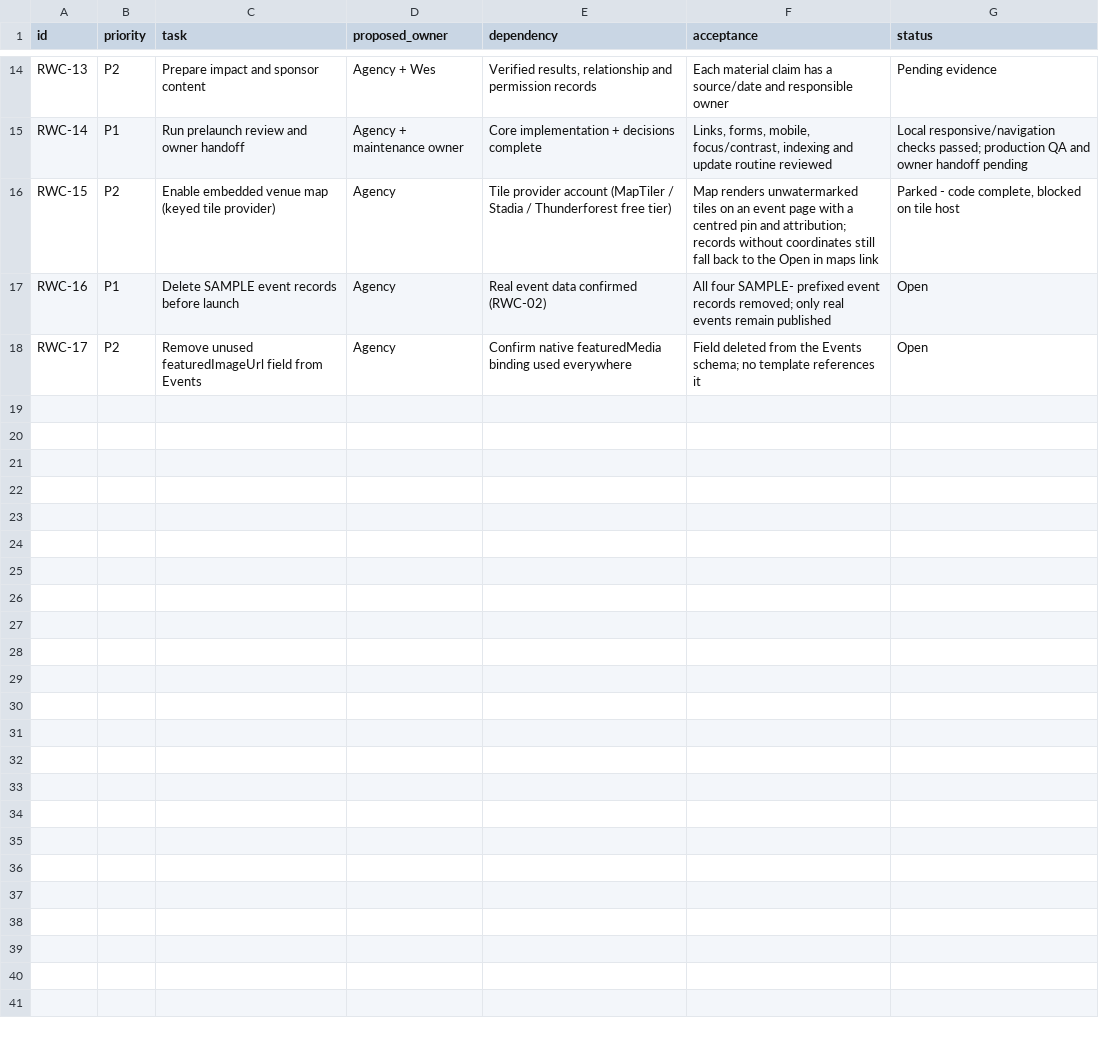
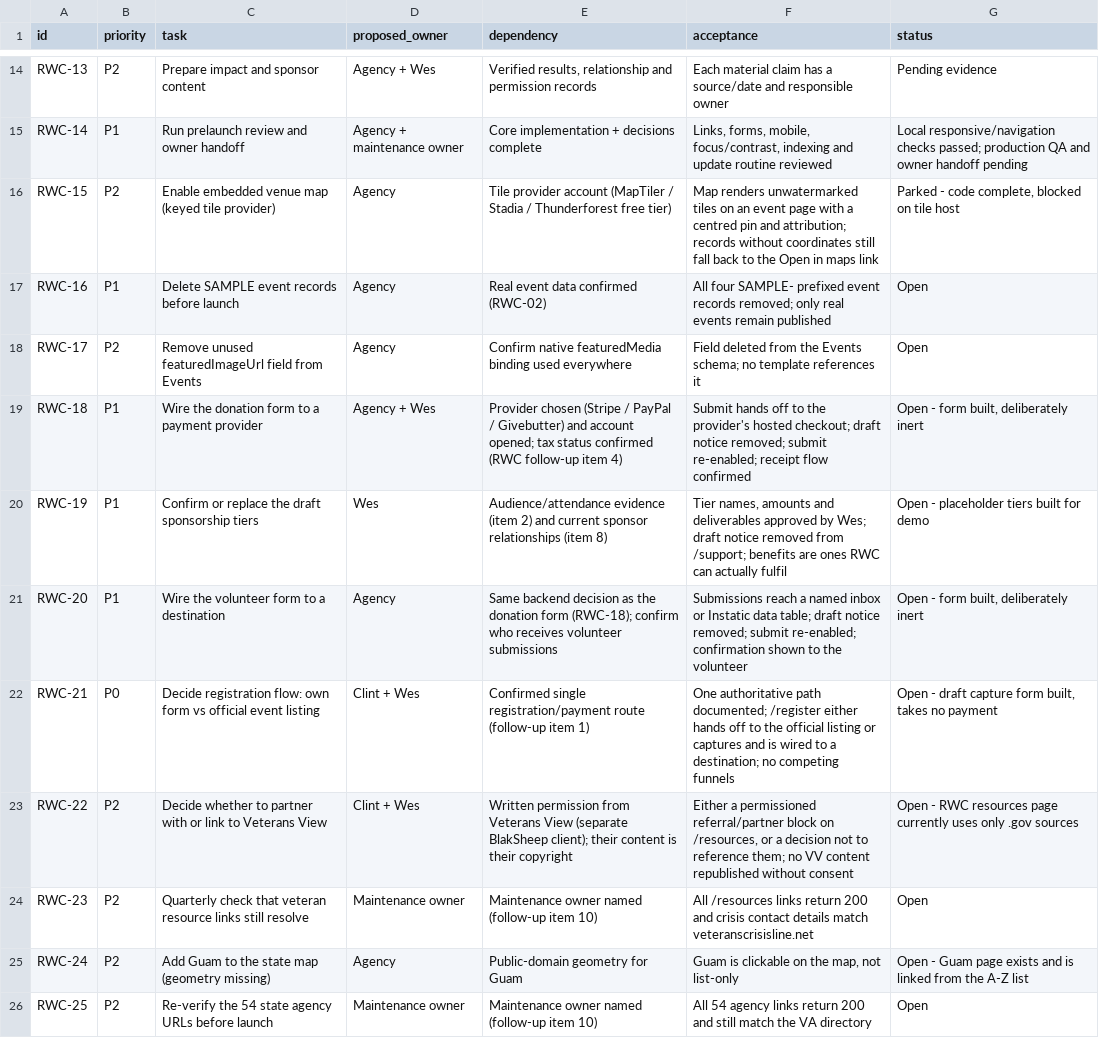
Before and after one commit to clintsanchez/red-white-and-clix, a CSV file: 08-Website-Planning/05-IMPLEMENTATION-BACKLOG.csv, drawn as a sheet; only a part is shown, gaps mark what is left out; the diff covers the shown part only; the diff names each change by its address in the sheet, - before the commit and + after, or states it on an @@ line.

```diff
--- a/08-Website-Planning/05-IMPLEMENTATION-BACKLOG.csv
+++ b/08-Website-Planning/05-IMPLEMENTATION-BACKLOG.csv
+row 19: RWC-18 | P1 | Wire the donation form to a payment provider | Agency + Wes | Provider chosen (Stripe / PayPal / Givebutter) and account opened; tax status confirmed (RWC follow-up item 4) | Submit hands off to the provider's hosted checkout; draft notice removed; submit re-enabled; receipt flow confirmed | Open - form built, deliberately inert
+row 20: RWC-19 | P1 | Confirm or replace the draft sponsorship tiers | Wes | Audience/attendance evidence (item 2) and current sponsor relationships (item 8) | Tier names, amounts and deliverables approved by Wes; draft notice removed from /support; benefits are ones RWC can actually fulfil | Open - placeholder tiers built for demo
+row 21: RWC-20 | P1 | Wire the volunteer form to a destination | Agency | Same backend decision as the donation form (RWC-18); confirm who receives volunteer submissions | Submissions reach a named inbox or Instatic data table; draft notice removed; submit re-enabled; confirmation shown to the volunteer | Open - form built, deliberately inert
+row 22: RWC-21 | P0 | Decide registration flow: own form vs official event listing | Clint + Wes | Confirmed single registration/payment route (follow-up item 1) | One authoritative path documented; /register either hands off to the official listing or captures and is wired to a destination; no competing funnels | Open - draft capture form built, takes no payment
+row 23: RWC-22 | P2 | Decide whether to partner with or link to Veterans View | Clint + Wes | Written permission from Veterans View (separate BlakSheep client); their content is their copyright | Either a permissioned referral/partner block on /resources, or a decision not to reference them; no VV content republished without consent | Open - RWC resources page currently uses only .gov sources
+row 24: RWC-23 | P2 | Quarterly check that veteran resource links still resolve | Maintenance owner | Maintenance owner named (follow-up item 10) | All /resources links return 200 and crisis contact details match veteranscrisisline.net | Open
+row 25: RWC-24 | P2 | Add Guam to the state map (geometry missing) | Agency | Public-domain geometry for Guam | Guam is clickable on the map, not list-only | Open - Guam page exists and is linked from the A-Z list
+row 26: RWC-25 | P2 | Re-verify the 54 state agency URLs before launch | Maintenance owner | Maintenance owner named (follow-up item 10) | All 54 agency links return 200 and still match the VA directory | Open
```
Also changed, not shown: 7 added rows elsewhere in this file, 24 other files.
